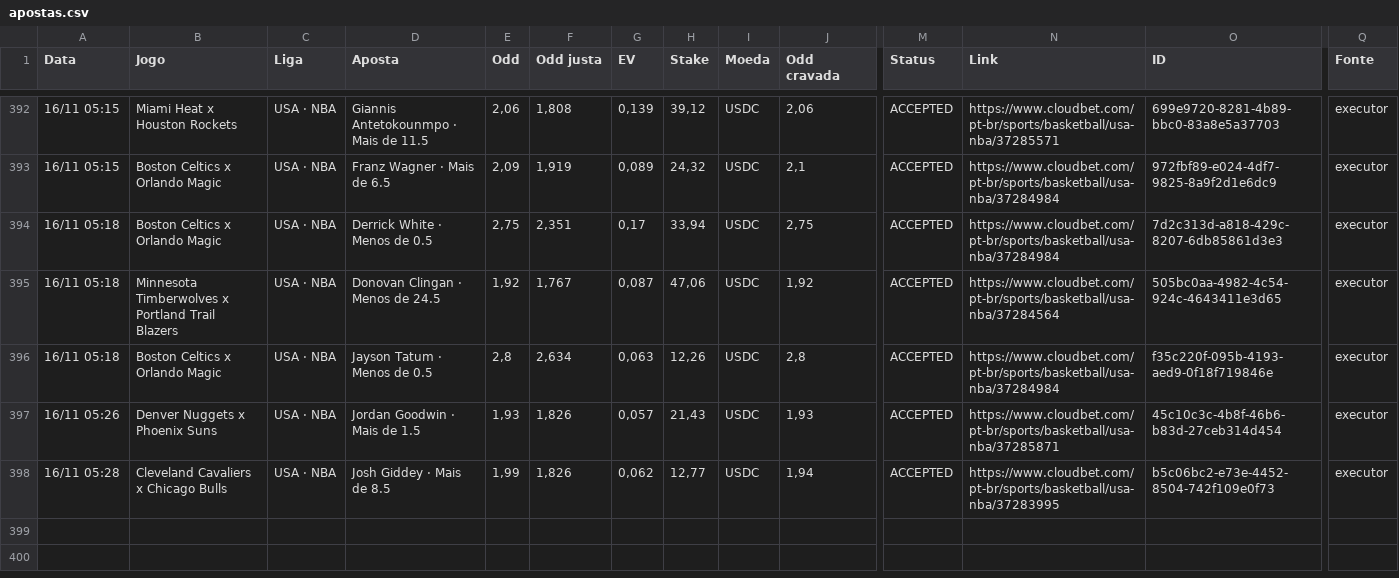
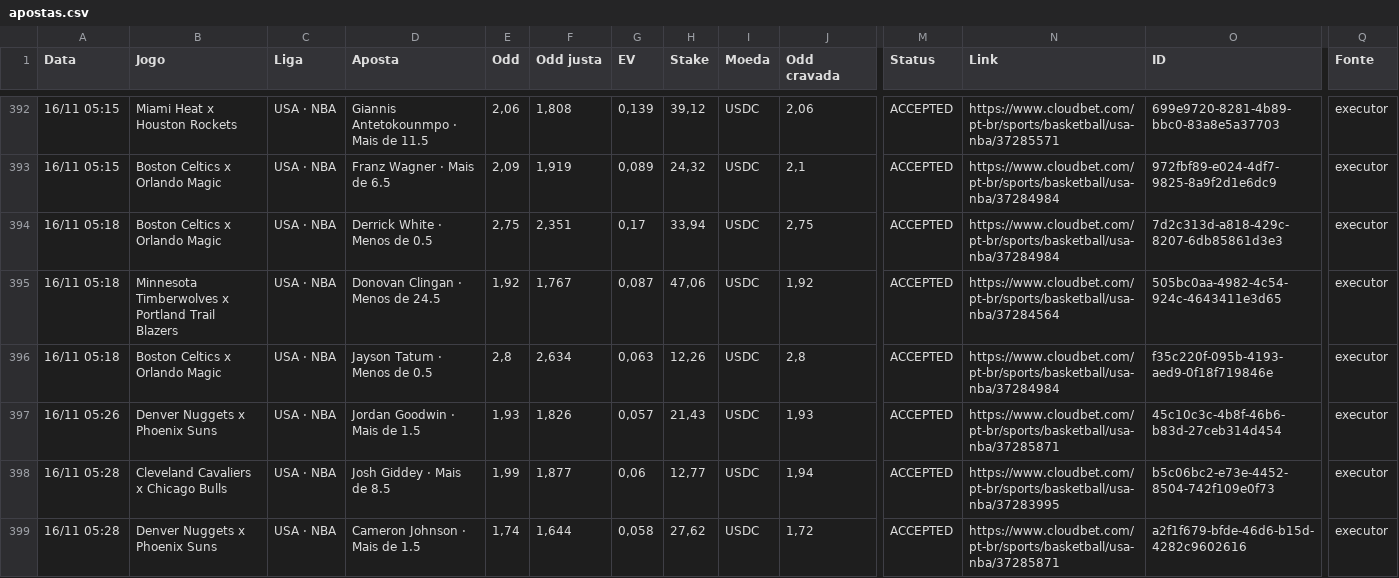
Before and after one commit to paterrx/apostas-espelho, a CSV file: apostas.csv, drawn as a sheet; only a part is shown, gaps mark what is left out; rows hold the shown columns only; the diff names each change by its address in the sheet, - before the commit and + after, or states it on an @@ line.

Commit message:
espelho: sincroniza com o extrato
Co-authored-by: OpenBot <335604065+openbotgit[bot]@users.noreply.github.com>

```diff
--- a/apostas.csv
+++ b/apostas.csv
-F398 (Odd justa): 1,826
+F398 (Odd justa): 1,877
-G398 (EV): 0,062
+G398 (EV): 0,06
+row 399: 16/11 05:28 | Denver Nuggets x Phoenix Suns | USA · NBA | Cameron Johnson · Mais de 1.5 | 1,74 | 1,644 | 0,058 | 27,62 | USDC | 1,72 | ACCEPTED | https://www.cloudbet.com/pt-br/sports/basketball/usa-nba/37285871 | a2f1f679-bfde-46d6-b15d-4282c9602616 | executor
```
